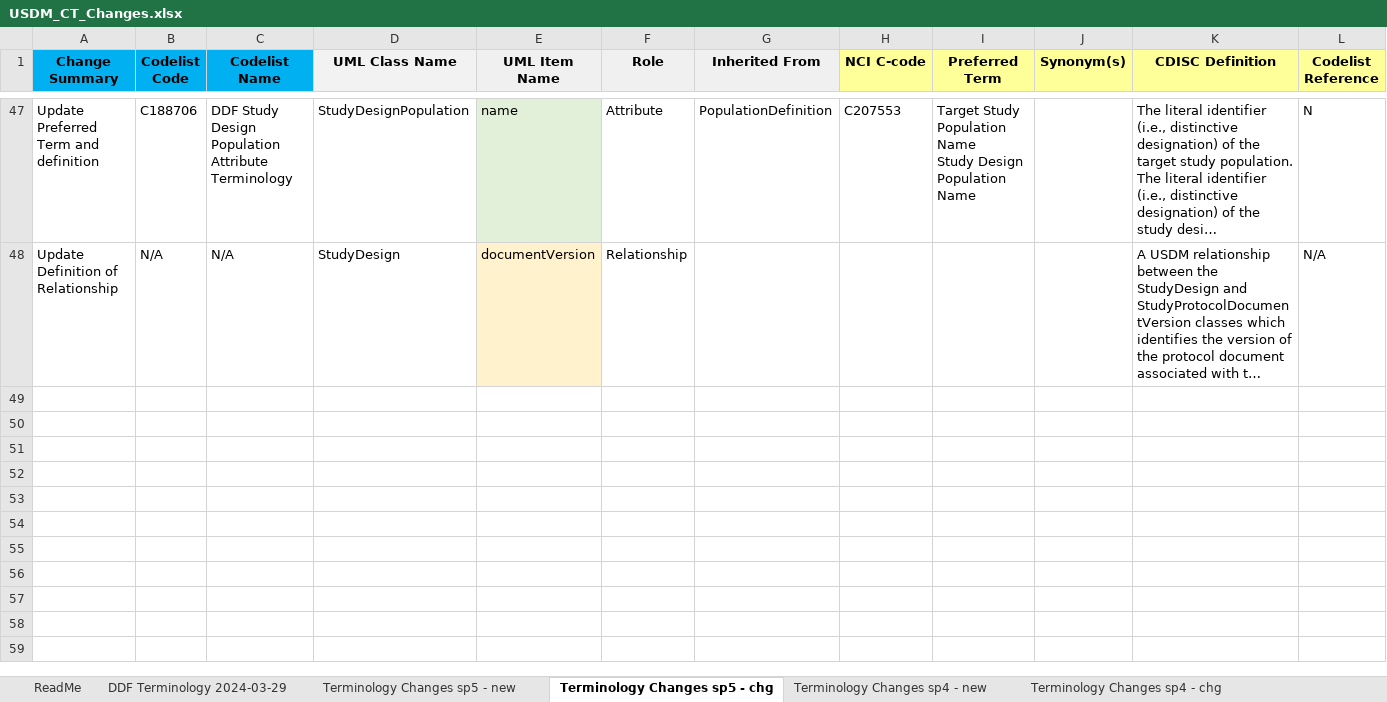
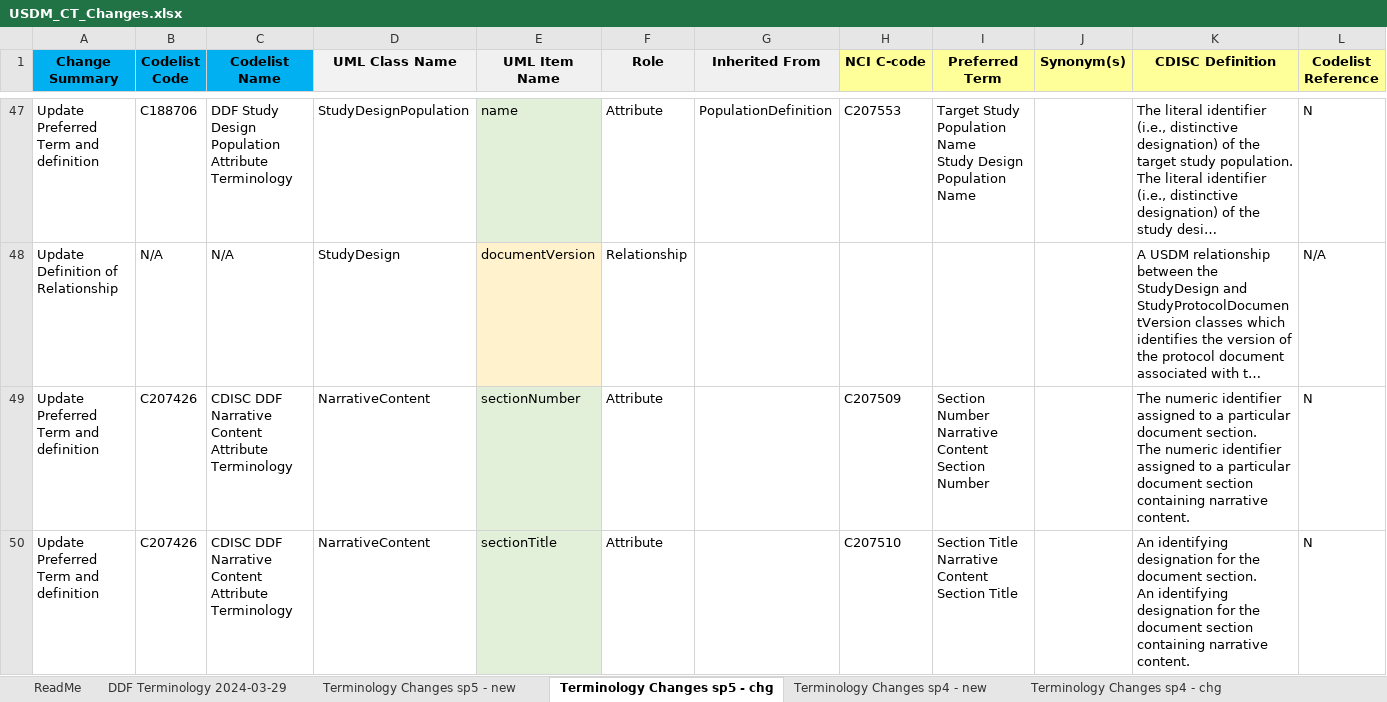
Before and after one commit to cdisc-org/DDF-RA, an Excel workbook: Deliverables/CT/USDM_CT_Changes.xlsx, sheet Terminology Changes sp5 - chg, drawn as a sheet; only a part is shown, gaps mark what is left out; long unchanged cells end in …; values as stored, in another font and other column widths than the file's, no borders; conditional formats not drawn; rows hold the shown columns only; ↵ is a line break in a cell; the diff names each change by its address in the sheet, - before the commit and + after, or states it on an @@ line.

Commit message:
QA from Berber
Narrative Content changes

```diff
--- a/Deliverables/CT/USDM_CT_Changes.xlsx (sheet Terminology Changes sp5 - chg)
+++ b/Deliverables/CT/USDM_CT_Changes.xlsx (sheet Terminology Changes sp5 - chg)
+row 49: Update Preferred Term and definition | C207426 | CDISC DDF Narrative Content Attribute Terminology | NarrativeContent | sectionNumber | Attribute |  | C207509 | Section Number ↵ Narrative Content Section Number |  | The numeric identifier assigned to a particular document section. ↵ The numeric identifier assigned to a particular document section containing narrative content. | N
+row 50: Update Preferred Term and definition | C207426 | CDISC DDF Narrative Content Attribute Terminology | NarrativeContent | sectionTitle | Attribute |  | C207510 | Section Title ↵ Narrative Content Section Title |  | An identifying designation for the document section. ↵ An identifying designation for the document section containing narrative content. | N
```
Also changed, not shown: sheet Terminology Changes sp5 - new, Deliverables/CT/USDM_CT.xlsx.
